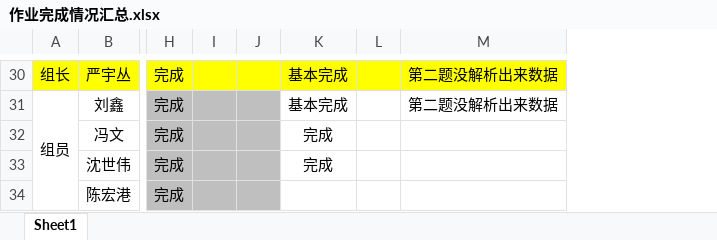
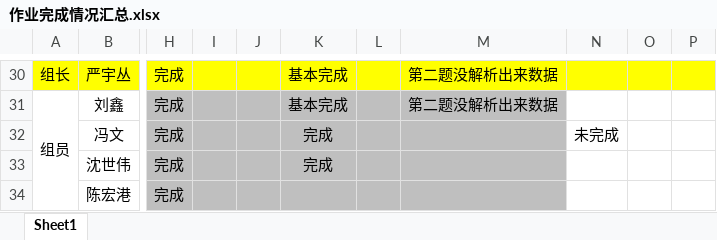
Before and after one commit to Larry21gram/BJT, an Excel workbook: 作业完成情况汇总.xlsx, sheet Sheet1, drawn as a sheet; only a part is shown, gaps mark what is left out; values as stored, in another font and other column widths than the file's, no borders; the diff covers the shown part only; the diff names each change by its address in the sheet, - before the commit and + after, or states it on an @@ line.

```diff
--- a/作业完成情况汇总.xlsx (sheet Sheet1)
+++ b/作业完成情况汇总.xlsx (sheet Sheet1)
+column N, row 32: 未完成
+column O, empty
+column P, empty
-K31:M34 fill: none
+K31:M34 fill: #BFBFBF
```
Also changed, not shown: 2 edited cells and cell formats elsewhere in this sheet.
